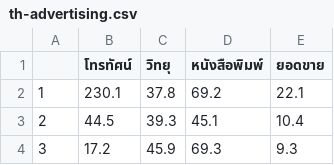
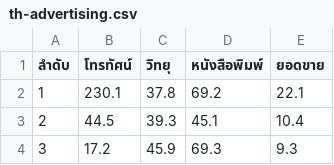
Before and after one commit to dsdi/dataset, a CSV file: th-advertising.csv, drawn as a sheet; only a part is shown.

Commit message:
Add files via upload

```diff
--- a/th-advertising.csv
+++ b/th-advertising.csv
@@ -1,2 +1,2 @@
-"","โทรทัศน์","วิทยุ","หนังสือพิมพ์","ยอดขาย"
+"ลำดับ","โทรทัศน์","วิทยุ","หนังสือพิมพ์","ยอดขาย"
 "1",230.1,37.8,69.2,22.1
```
